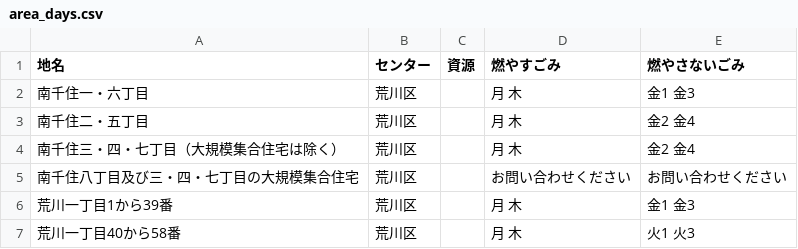
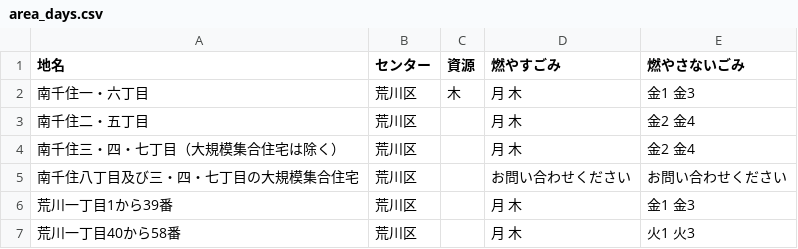
Before and after one commit to gandarla/5374, a CSV file: data/area_days.csv, drawn as a sheet; only a part is shown.

Commit message:
Update area_days.csv

```diff
--- a/data/area_days.csv
+++ b/data/area_days.csv
@@ -1,3 +1,3 @@
 地名,センター,資源,燃やすごみ,燃やさないごみ
-南千住一・六丁目,荒川区,,月 木,金1 金3
+南千住一・六丁目,荒川区,木,月 木,金1 金3
 南千住二・五丁目,荒川区,,月 木,金2 金4
```
